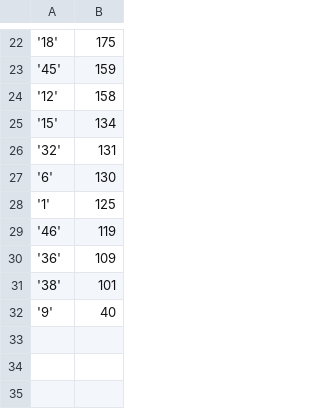
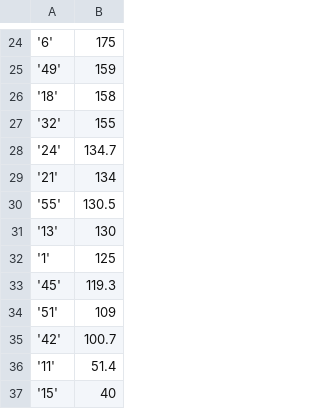
Before and after one commit to evili/simple_cutting_stock, a CSV file: order_cuts.csv, drawn as a sheet; only a part is shown, gaps mark what is left out; the diff covers the shown part only.

Commit message:
New harder to solve data (#3)
Signed-off-by: Evili del Rio <evili@iiia.csic.es>

Signed-off-by: Evili del Rio <evili@iiia.csic.es>
Co-authored-by: Evili del Rio <evili@iiia.csic.es>

```diff
--- a/order_cuts.csv
+++ b/order_cuts.csv
@@ -22,11 +24,14 @@
-'18',175
-'45',159
-'12',158
-'15',134
-'32',131
-'6',130
+'6',175
+'49',159
+'18',158
+'32',155
+'24',134.7
+'21',134
+'55',130.5
+'13',130
 '1',125
-'46',119
-'36',109
-'38',101
-'9',40
+'45',119.3
+'51',109
+'42',100.7
+'11',51.4
+'15',40
```
Also changed, not shown: 19 added rows, 17 removed rows and 4 edited cells elsewhere in this file, 1 other file.
